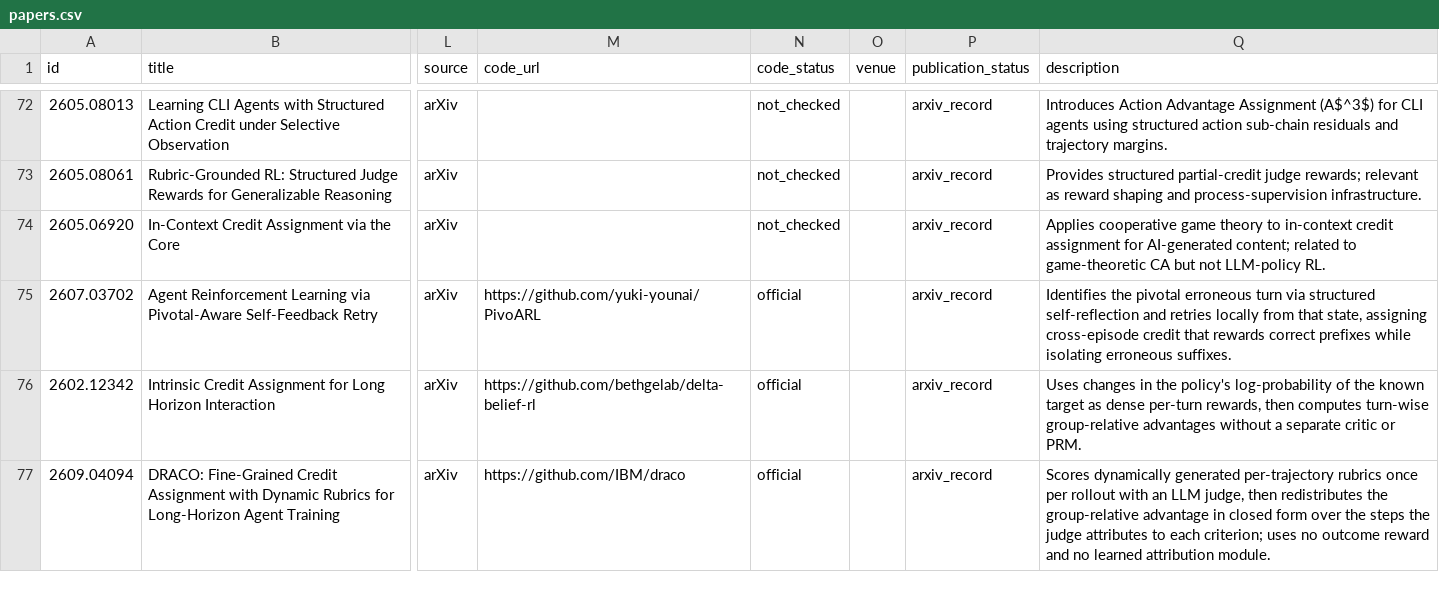
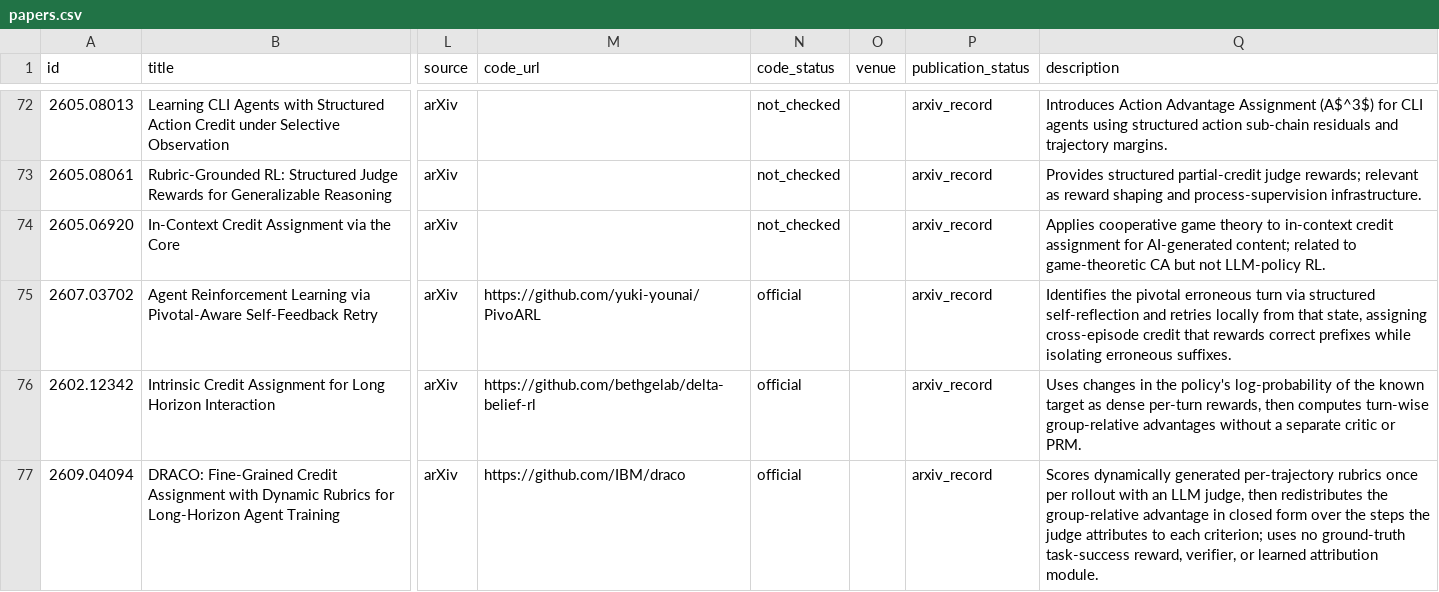
Before and after one commit to xxzcc/Awesome-Credit-Assignment-in-LLM-RL, a CSV file: data/papers.csv, drawn as a sheet; only a part is shown, gaps mark what is left out; the diff names each change by its address in the sheet, - before the commit and + after, or states it on an @@ line.

Commit message:
docs: clarify DRACO reward source and update changelog

```diff
--- a/data/papers.csv
+++ b/data/papers.csv
-Q77 (description): …uses no outcome reward and no learned attribution…
+Q77 (description): …uses no ground-truth task-success reward, verifier, or learned attribution…
```
Also changed, not shown: 3 other files.
